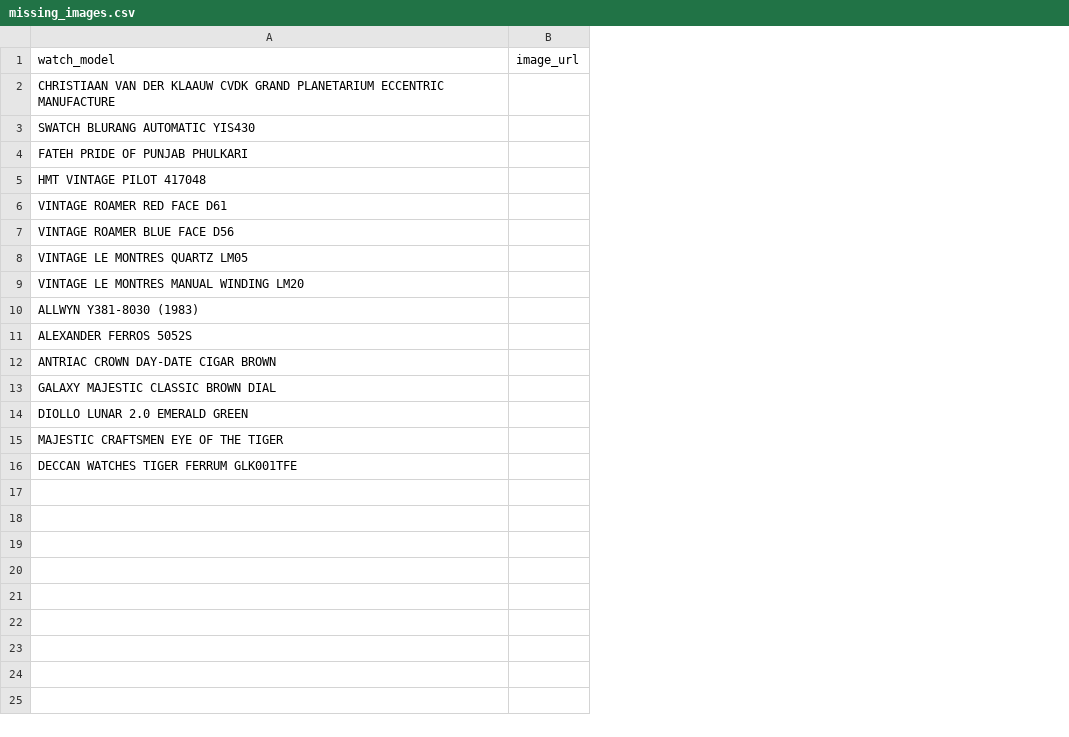
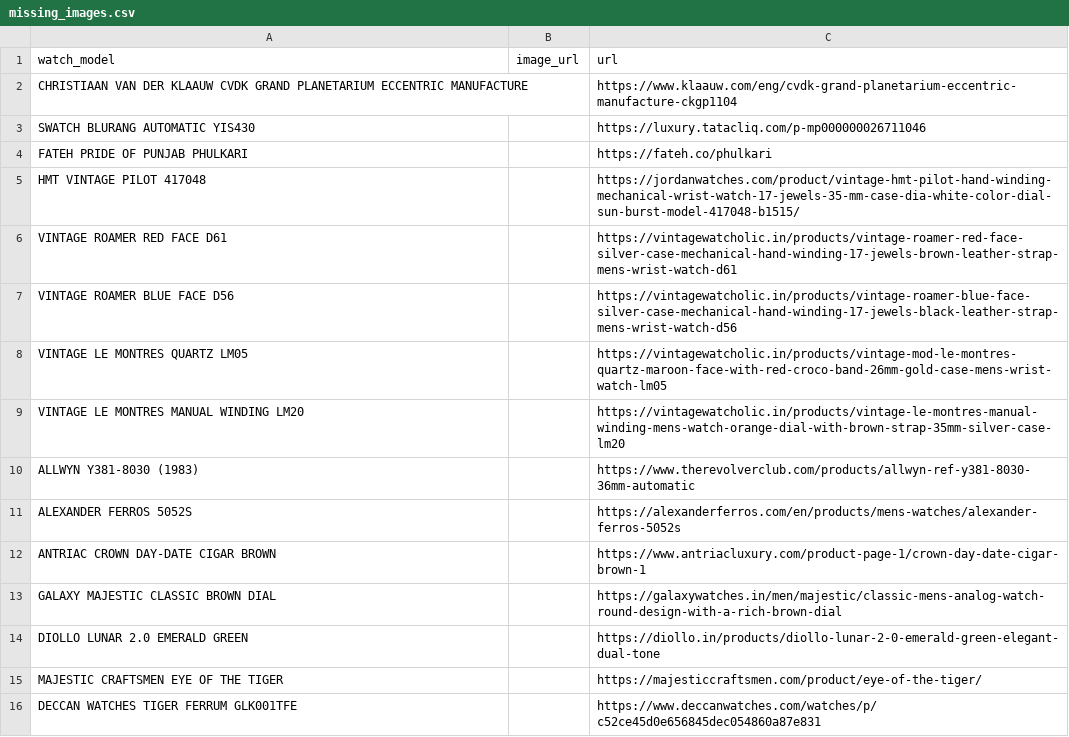
Before and after one commit to code-devinity/watches-showcase, a CSV file: missing_images.csv, drawn as a sheet; the diff names each change by its address in the sheet, - before the commit and + after, or states it on an @@ line.

Commit message:
Add URL column to missing_prices.csv and missing_images.csv

```diff
--- a/missing_images.csv
+++ b/missing_images.csv
+column C (url), rows 2-16: https://www.klaauw.com/eng/cvdk-grand-planetarium-eccentric-manufacture-ckgp1104 | https://luxury.tatacliq.com/p-mp000000026711046 | https://fateh.co/phulkari | https://jordanwatches.com/product/vintage-hmt-pilot-hand-winding-mechanical-wrist-watch-17-jewels-35-mm-case-dia-white-color-dial-sun-burst-model-417048-b1515/ | https://vintagewatcholic.in/products/vintage-roamer-red-face-silver-case-mechanical-hand-winding-17-jewels-brown-leather-strap-mens-wrist-watch-d61 | https://vintagewatcholic.in/products/vintage-roamer-blue-face-silver-case-mechanical-hand-winding-17-jewels-black-leather-strap-mens-wrist-watch-d56 | https://vintagewatcholic.in/products/vintage-mod-le-montres-quartz-maroon-face-with-red-croco-band-26mm-gold-case-mens-wrist-watch-lm05 | https://vintagewatcholic.in/products/vintage-le-montres-manual-winding-mens-watch-orange-dial-with-brown-strap-35mm-silver-case-lm20 | https://www.therevolverclub.com/products/allwyn-ref-y381-8030-36mm-automatic | https://alexanderferros.com/en/products/mens-watches/alexander-ferros-5052s | https://www.antriacluxury.com/product-page-1/crown-day-date-cigar-brown-1 | https://galaxywatches.in/men/majestic/classic-mens-analog-watch-round-design-with-a-rich-brown-dial | https://diollo.in/products/diollo-lunar-2-0-emerald-green-elegant-dual-tone | https://majesticcraftsmen.com/product/eye-of-the-tiger/ | https://www.deccanwatches.com/watches/p/c52ce45d0e656845dec054860a87e831
```
Also changed, not shown: 1 other file.
